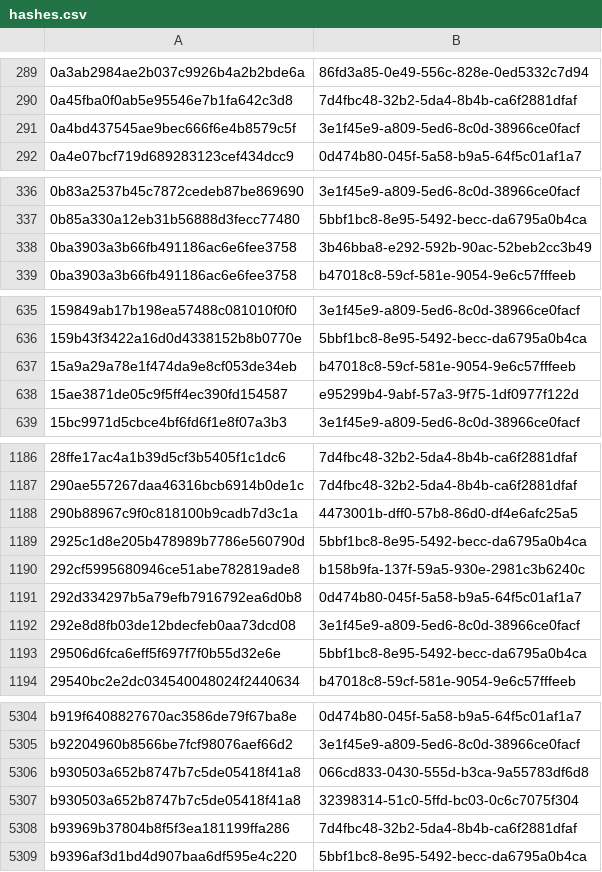
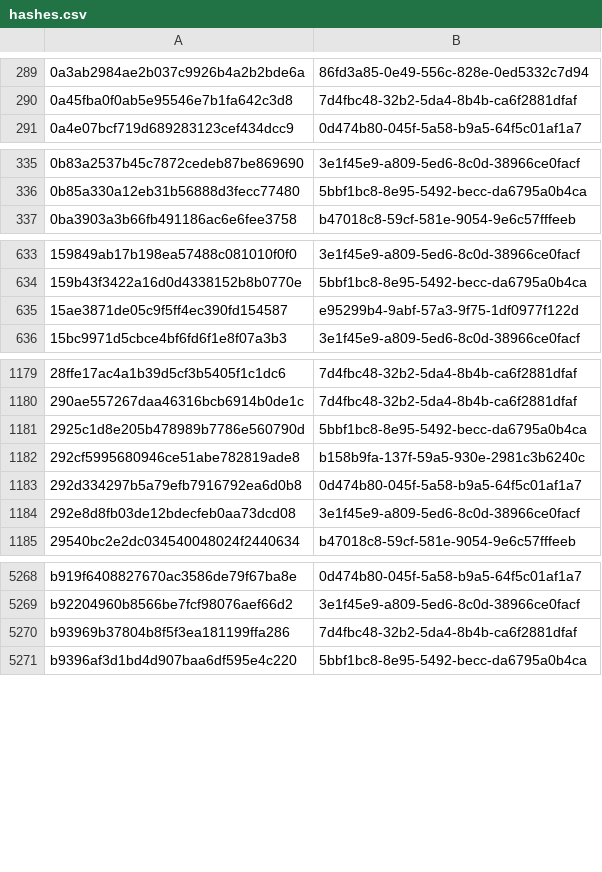
Before and after one commit to AliceGrey/ferromagnet-feed, a CSV file: misp/hashes.csv, drawn as a sheet; only a part is shown, gaps mark what is left out; the diff covers the shown part only.

```diff
--- a/misp/hashes.csv
+++ b/misp/hashes.csv
@@ -290,3 +290,2 @@
 0a45fba0f0ab5e95546e7b1fa642c3d8,7d4fbc48-32b2-5da4-8b4b-ca6f2881dfaf
-0a4bd437545ae9bec666f6e4b8579c5f,3e1f45e9-a809-5ed6-8c0d-38966ce0facf
 0a4e07bcf719d689283123cef434dcc9,0d474b80-045f-5a58-b9a5-64f5c01af1a7
@@ -337,3 +336,2 @@
 0b85a330a12eb31b56888d3fecc77480,5bbf1bc8-8e95-5492-becc-da6795a0b4ca
-0ba3903a3b66fb491186ac6e6fee3758,3b46bba8-e292-592b-90ac-52beb2cc3b49
 0ba3903a3b66fb491186ac6e6fee3758,b47018c8-59cf-581e-9054-9e6c57fffeeb
@@ -636,3 +634,2 @@
 159b43f3422a16d0d4338152b8b0770e,5bbf1bc8-8e95-5492-becc-da6795a0b4ca
-15a9a29a78e1f474da9e8cf053de34eb,b47018c8-59cf-581e-9054-9e6c57fffeeb
 15ae3871de05c9f5ff4ec390fd154587,e95299b4-9abf-57a3-9f75-1df0977f122d
@@ -1187,3 +1180,2 @@
 290ae557267daa46316bcb6914b0de1c,7d4fbc48-32b2-5da4-8b4b-ca6f2881dfaf
-290b88967c9f0c818100b9cadb7d3c1a,4473001b-dff0-57b8-86d0-df4e6afc25a5
 2925c1d8e205b478989b7786e560790d,5bbf1bc8-8e95-5492-becc-da6795a0b4ca
@@ -1192,3 +1184,2 @@
 292e8d8fb03de12bdecfeb0aa73dcd08,3e1f45e9-a809-5ed6-8c0d-38966ce0facf
-29506d6fca6eff5f697f7f0b55d32e6e,5bbf1bc8-8e95-5492-becc-da6795a0b4ca
 29540bc2e2dc034540048024f2440634,b47018c8-59cf-581e-9054-9e6c57fffeeb
@@ -5305,4 +5269,2 @@ b919f6408827670ac3586de79f67ba8e,0d474b80-045f-5a58-b9a5-64f5c01af1a7
 b92204960b8566be7fcf98076aef66d2,3e1f45e9-a809-5ed6-8c0d-38966ce0facf
-b930503a652b8747b7c5de05418f41a8,066cd833-0430-555d-b3ca-9a55783df6d8
-b930503a652b8747b7c5de05418f41a8,32398314-51c0-5ffd-bc03-0c6c7075f304
 b93969b37804b8f5f3ea181199ffa286,7d4fbc48-32b2-5da4-8b4b-ca6f2881dfaf
```
Also changed, not shown: 2 added rows and 47 removed rows elsewhere in this file, 28 other files.
